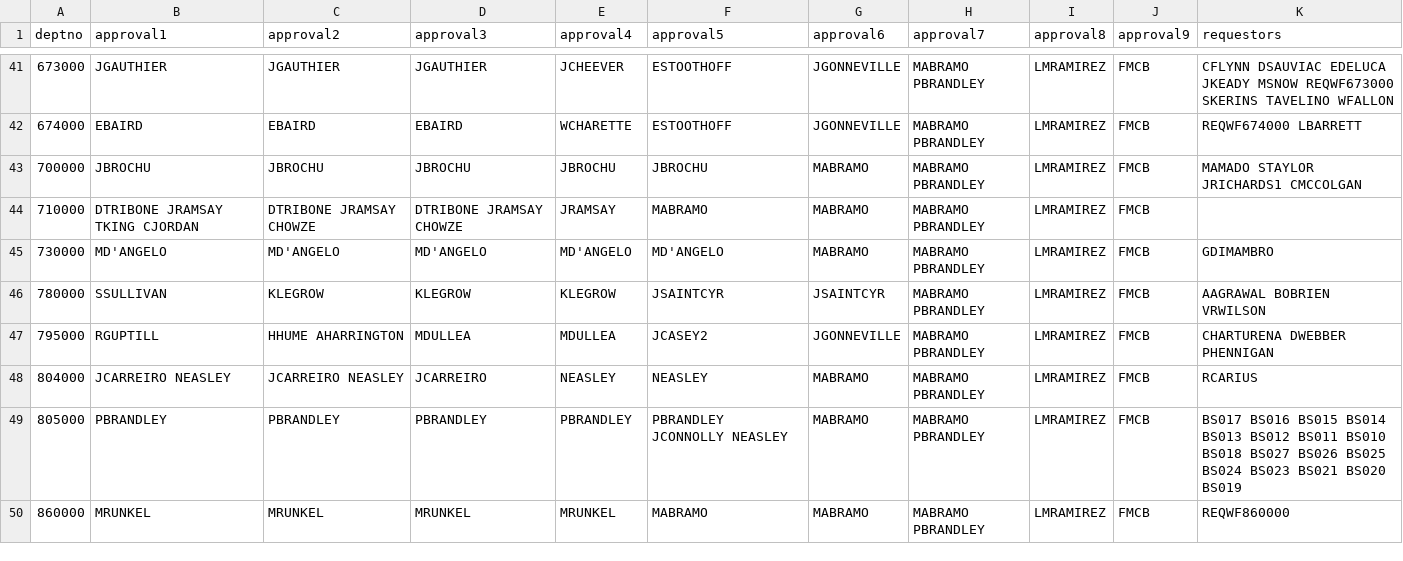
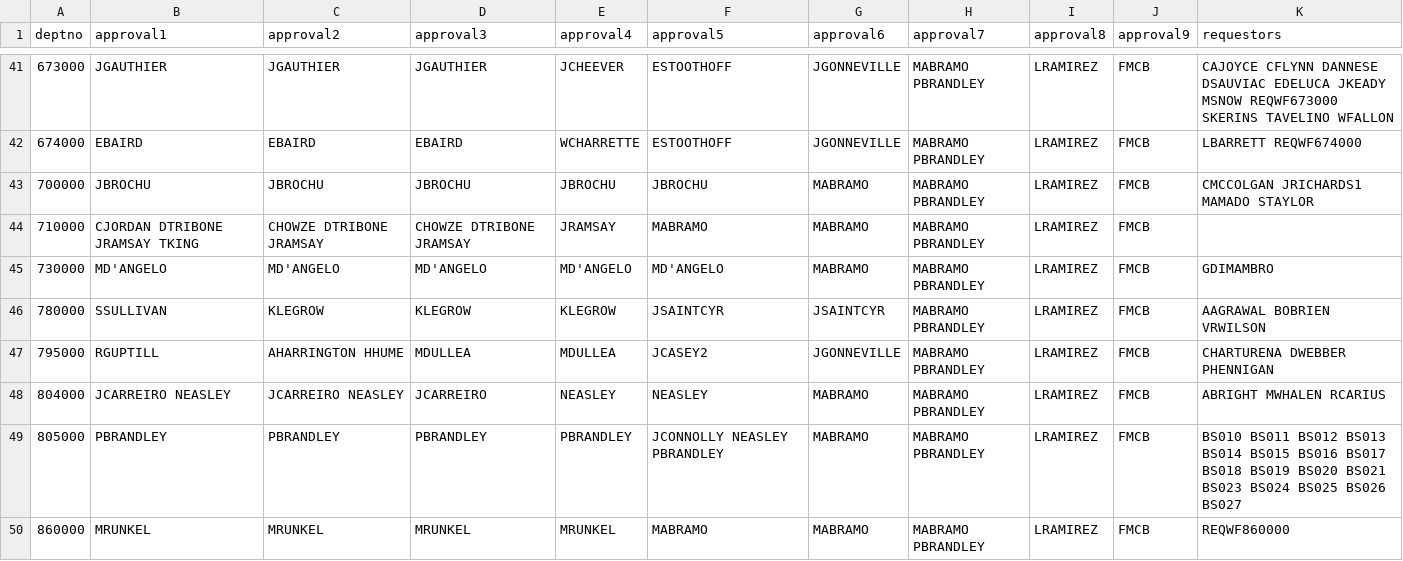
Before and after one commit to MBTAnoldakowski/OrgChart-v2, a CSV file: public/csv/new_approvals.csv, drawn as a sheet; only a part is shown, gaps mark what is left out; the diff covers the shown part only.

Commit message:
change in requestors

```diff
--- a/public/csv/new_approvals.csv
+++ b/public/csv/new_approvals.csv
@@ -41,10 +41,10 @@ deptno,approval1,approval2,approval3,approval4,approval5,approval6,approval7,app
-673000,JGAUTHIER,JGAUTHIER,JGAUTHIER,JCHEEVER,ESTOOTHOFF,JGONNEVILLE,MABRAMO PBRANDLEY,LMRAMIREZ,FMCB,CFLYNN DSAUVIAC EDELUCA JKEADY MSNOW REQWF673000 SKERINS TAVELINO WFALLON
-674000,EBAIRD,EBAIRD,EBAIRD,WCHARETTE,ESTOOTHOFF,JGONNEVILLE,MABRAMO PBRANDLEY,LMRAMIREZ,FMCB,REQWF674000 LBARRETT
-700000,JBROCHU,JBROCHU,JBROCHU,JBROCHU,JBROCHU,MABRAMO,MABRAMO PBRANDLEY,LMRAMIREZ,FMCB,MAMADO STAYLOR JRICHARDS1 CMCCOLGAN
-710000,DTRIBONE JRAMSAY TKING CJORDAN,DTRIBONE JRAMSAY CHOWZE,DTRIBONE JRAMSAY CHOWZE,JRAMSAY,MABRAMO,MABRAMO,MABRAMO PBRANDLEY,LMRAMIREZ,FMCB,
-730000,MD'ANGELO,MD'ANGELO,MD'ANGELO,MD'ANGELO,MD'ANGELO,MABRAMO,MABRAMO PBRANDLEY,LMRAMIREZ,FMCB,GDIMAMBRO
-780000,SSULLIVAN,KLEGROW,KLEGROW,KLEGROW,JSAINTCYR,JSAINTCYR,MABRAMO PBRANDLEY,LMRAMIREZ,FMCB,AAGRAWAL BOBRIEN VRWILSON
-795000,RGUPTILL,HHUME AHARRINGTON,MDULLEA,MDULLEA,JCASEY2,JGONNEVILLE,MABRAMO PBRANDLEY,LMRAMIREZ,FMCB,CHARTURENA DWEBBER PHENNIGAN
-804000,JCARREIRO NEASLEY,JCARREIRO NEASLEY,JCARREIRO,NEASLEY,NEASLEY,MABRAMO,MABRAMO PBRANDLEY,LMRAMIREZ,FMCB,RCARIUS
-805000,PBRANDLEY,PBRANDLEY,PBRANDLEY,PBRANDLEY,PBRANDLEY JCONNOLLY NEASLEY,MABRAMO,MABRAMO PBRANDLEY,LMRAMIREZ,FMCB,BS017 BS016 BS015 BS014 BS013 BS012 BS011 BS010 BS018 BS027 BS026 BS025 BS024 BS023 BS021 BS020 BS019
-860000,MRUNKEL,MRUNKEL,MRUNKEL,MRUNKEL,MABRAMO,MABRAMO,MABRAMO PBRANDLEY,LMRAMIREZ,FMCB,REQWF860000
+673000,JGAUTHIER,JGAUTHIER,JGAUTHIER,JCHEEVER,ESTOOTHOFF,JGONNEVILLE,MABRAMO PBRANDLEY,LRAMIREZ,FMCB,CAJOYCE CFLYNN DANNESE DSAUVIAC EDELUCA JKEADY MSNOW REQWF673000 SKERINS TAVELINO WFALLON
+674000,EBAIRD,EBAIRD,EBAIRD,WCHARRETTE,ESTOOTHOFF,JGONNEVILLE,MABRAMO PBRANDLEY,LRAMIREZ,FMCB,LBARRETT REQWF674000
+700000,JBROCHU,JBROCHU,JBROCHU,JBROCHU,JBROCHU,MABRAMO,MABRAMO PBRANDLEY,LRAMIREZ,FMCB,CMCCOLGAN JRICHARDS1 MAMADO STAYLOR
+710000,CJORDAN DTRIBONE JRAMSAY TKING,CHOWZE DTRIBONE JRAMSAY,CHOWZE DTRIBONE JRAMSAY,JRAMSAY,MABRAMO,MABRAMO,MABRAMO PBRANDLEY,LRAMIREZ,FMCB,
+730000,MD'ANGELO,MD'ANGELO,MD'ANGELO,MD'ANGELO,MD'ANGELO,MABRAMO,MABRAMO PBRANDLEY,LRAMIREZ,FMCB,GDIMAMBRO
+780000,SSULLIVAN,KLEGROW,KLEGROW,KLEGROW,JSAINTCYR,JSAINTCYR,MABRAMO PBRANDLEY,LRAMIREZ,FMCB,AAGRAWAL BOBRIEN VRWILSON
+795000,RGUPTILL,AHARRINGTON HHUME,MDULLEA,MDULLEA,JCASEY2,JGONNEVILLE,MABRAMO PBRANDLEY,LRAMIREZ,FMCB,CHARTURENA DWEBBER PHENNIGAN
+804000,JCARREIRO NEASLEY,JCARREIRO NEASLEY,JCARREIRO,NEASLEY,NEASLEY,MABRAMO,MABRAMO PBRANDLEY,LRAMIREZ,FMCB,ABRIGHT MWHALEN RCARIUS
+805000,PBRANDLEY,PBRANDLEY,PBRANDLEY,PBRANDLEY,JCONNOLLY NEASLEY PBRANDLEY,MABRAMO,MABRAMO PBRANDLEY,LRAMIREZ,FMCB,BS010 BS011 BS012 BS013 BS014 BS015 BS016 BS017 BS018 BS019 BS020 BS021 BS023 BS024 BS025 BS026 BS027
+860000,MRUNKEL,MRUNKEL,MRUNKEL,MRUNKEL,MABRAMO,MABRAMO,MABRAMO PBRANDLEY,LRAMIREZ,FMCB,REQWF860000
```
Also changed, not shown: 1 added row, 1 removed row and 98 edited cells elsewhere in this file, 1 other file.
